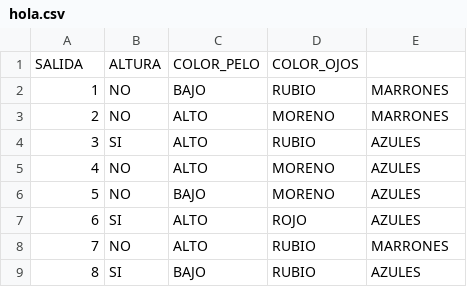
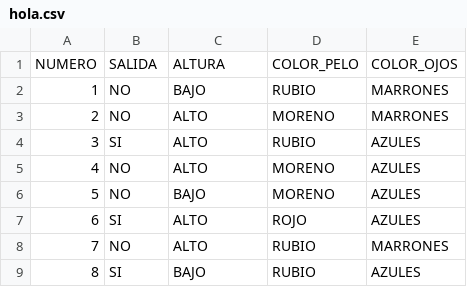
Before and after one commit to joan-sebas/Tree, a CSV file: hola.csv, drawn as a sheet.

Commit message:
Update hola.csv

```diff
--- a/hola.csv
+++ b/hola.csv
@@ -1,2 +1,2 @@
-SALIDA,ALTURA,COLOR_PELO,COLOR_OJOS
+NUMERO,SALIDA,ALTURA,COLOR_PELO,COLOR_OJOS
 1,NO,BAJO,RUBIO,MARRONES
```
